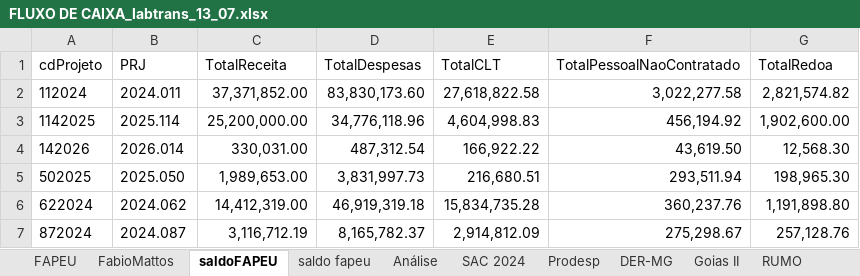
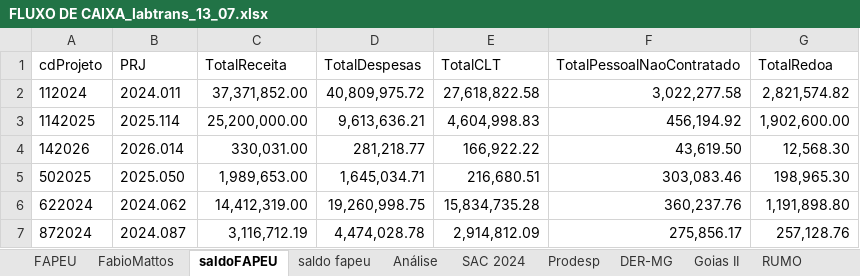
Before and after one commit to fabio-mattos/PythonFluxoCaixa, an Excel workbook: FLUXO DE CAIXA_labtrans_13_07.xlsx, sheet saldoFAPEU, drawn as a sheet; values as stored, in another font and other column widths than the file's, no borders; the diff names each change by its address in the sheet, - before the commit and + after, or states it on an @@ line.

```diff
--- a/FLUXO DE CAIXA_labtrans_13_07.xlsx (sheet saldoFAPEU)
+++ b/FLUXO DE CAIXA_labtrans_13_07.xlsx (sheet saldoFAPEU)
-D2 (TotalDespesas): 83,830,173.60
+D2 (TotalDespesas): 40,809,975.72
-D3 (TotalDespesas): 34,776,118.96
+D3 (TotalDespesas): 9,613,636.21
-D4 (TotalDespesas): 487,312.54
+D4 (TotalDespesas): 281,218.77
-D5 (TotalDespesas): 3,831,997.73
+D5 (TotalDespesas): 1,645,034.71
-F5 (TotalPessoalNaoContratado): 293,511.94
+F5 (TotalPessoalNaoContratado): 303,083.46
-D6 (TotalDespesas): 46,919,319.18
+D6 (TotalDespesas): 19,260,998.75
-D7 (TotalDespesas): 8,165,782.37
+D7 (TotalDespesas): 4,474,028.78
-F7 (TotalPessoalNaoContratado): 275,298.67
+F7 (TotalPessoalNaoContratado): 275,856.17
```
Also changed, not shown: charts or pictures, 23 other files.
